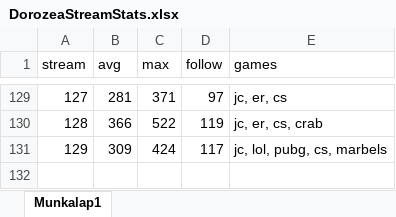
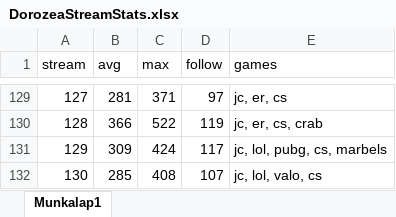
Before and after one commit to balintkardos/ChatlogDorozea, an Excel workbook: DorozeaStreamStats.xlsx, sheet Munkalap1, drawn as a sheet; only a part is shown, gaps mark what is left out; values as stored, in another font and other column widths than the file's, no borders; charts and pictures not drawn; the diff names each change by its address in the sheet, - before the commit and + after, or states it on an @@ line.

```diff
--- a/DorozeaStreamStats.xlsx (sheet Munkalap1)
+++ b/DorozeaStreamStats.xlsx (sheet Munkalap1)
+row 132: 130 | 285 | 408 | 107 | jc, lol, valo, cs
```
Also changed, not shown: 5 other files.
